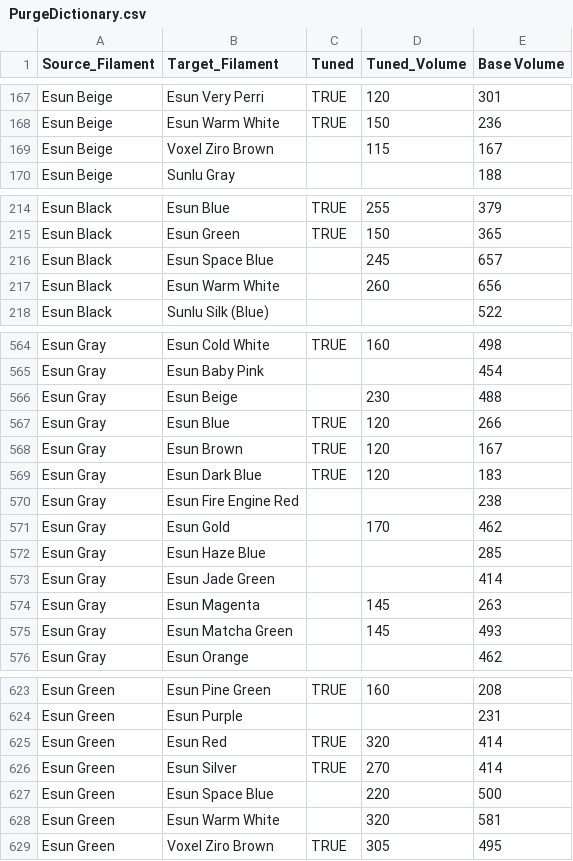
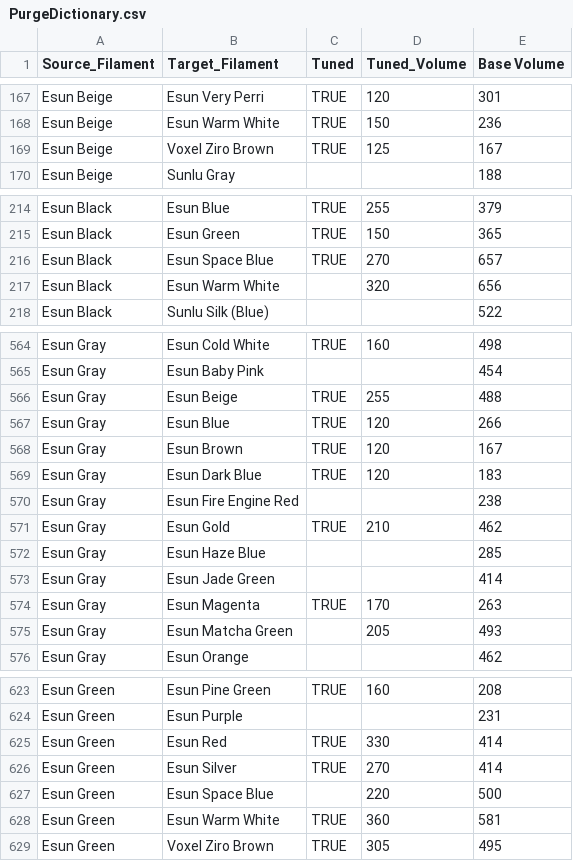
Before and after one commit to viceboy5/ScriptsAndTools, a CSV file: BambuScripts/libraries/PurgeDictionary.csv, drawn as a sheet; only a part is shown, gaps mark what is left out; the diff covers the shown part only.

Commit message:
more purge updates

```diff
--- a/BambuScripts/libraries/PurgeDictionary.csv
+++ b/BambuScripts/libraries/PurgeDictionary.csv
@@ -168,3 +168,3 @@ Esun Beige	Esun Very Perri	TRUE	120	301
 Esun Beige	Esun Warm White	TRUE	150	236
-Esun Beige	Voxel Ziro Brown		115	167
+Esun Beige	Voxel Ziro Brown	TRUE	125	167
 Esun Beige	Sunlu Gray			188
@@ -215,4 +215,4 @@ Esun Black	Esun Blue	TRUE	255	379
 Esun Black	Esun Green	TRUE	150	365
-Esun Black	Esun Space Blue		245	657
-Esun Black	Esun Warm White		260	656
+Esun Black	Esun Space Blue	TRUE	270	657
+Esun Black	Esun Warm White		320	656
 Esun Black	Sunlu Silk (Blue)			522
@@ -565,3 +565,3 @@ Esun Gray	Esun Cold White	TRUE	160	498
 Esun Gray	Esun Baby Pink			454
-Esun Gray	Esun Beige		230	488
+Esun Gray	Esun Beige	TRUE	255	488
 Esun Gray	Esun Blue	TRUE	120	266
@@ -570,7 +570,7 @@ Esun Gray	Esun Dark Blue	TRUE	120	183
 Esun Gray	Esun Fire Engine Red			238
-Esun Gray	Esun Gold		170	462
+Esun Gray	Esun Gold	TRUE	210	462
 Esun Gray	Esun Haze Blue			285
 Esun Gray	Esun Jade Green			414
-Esun Gray	Esun Magenta		145	263
-Esun Gray	Esun Matcha Green		145	493
+Esun Gray	Esun Magenta	TRUE	170	263
+Esun Gray	Esun Matcha Green		205	493
 Esun Gray	Esun Orange			462
@@ -624,6 +624,6 @@ Esun Green	Esun Pine Green	TRUE	160	208
 Esun Green	Esun Purple			231
-Esun Green	Esun Red	TRUE	320	414
+Esun Green	Esun Red	TRUE	330	414
 Esun Green	Esun Silver	TRUE	270	414
 Esun Green	Esun Space Blue		220	500
-Esun Green	Esun Warm White		320	581
+Esun Green	Esun Warm White	TRUE	360	581
 Esun Green	Voxel Ziro Brown	TRUE	305	495
```
Also changed, not shown: 9 edited cells elsewhere in this file.
